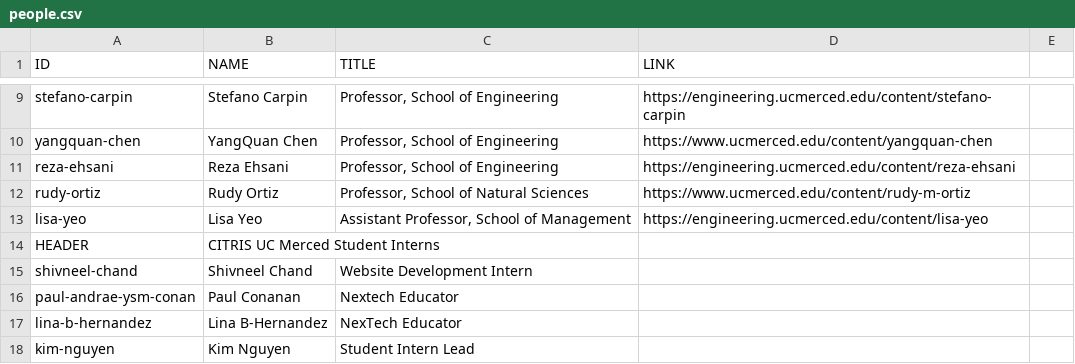
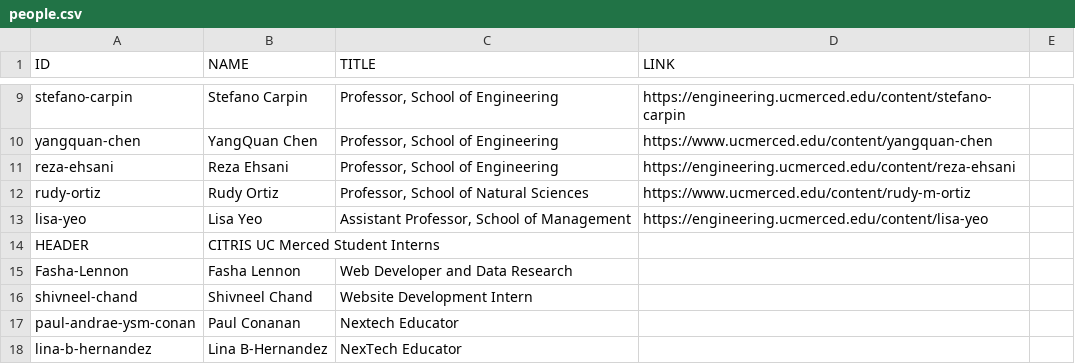
Before and after one commit to citris-ucmerced/citris, a CSV file: people.csv, drawn as a sheet; only a part is shown, gaps mark what is left out; the shorter side is filled out with more unchanged rows.

Commit message:
Add Fasha to webpage

```diff
--- a/people.csv
+++ b/people.csv
@@ -14,2 +14,3 @@ lisa-yeo,Lisa Yeo,"Assistant Professor, School of Management",https://engineerin
 HEADER,CITRIS UC Merced Student Interns,,
+Fasha-Lennon,Fasha Lennon,Web Developer and Data Research,
 shivneel-chand,Shivneel Chand,Website Development Intern,
```
Also changed, not shown: 1 other file.
